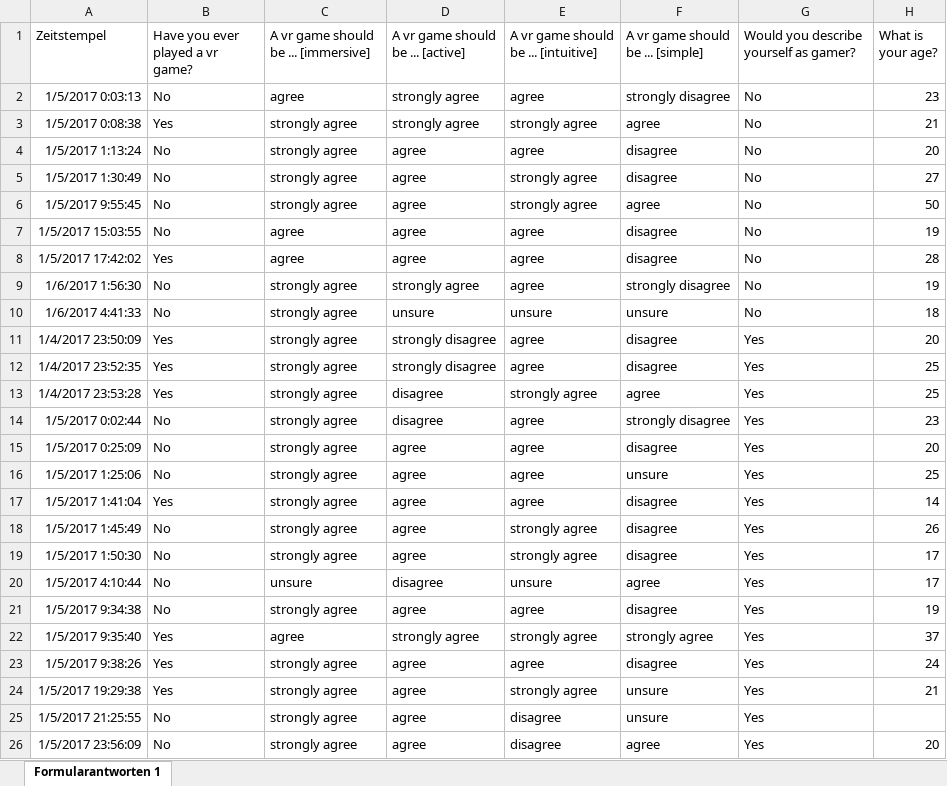
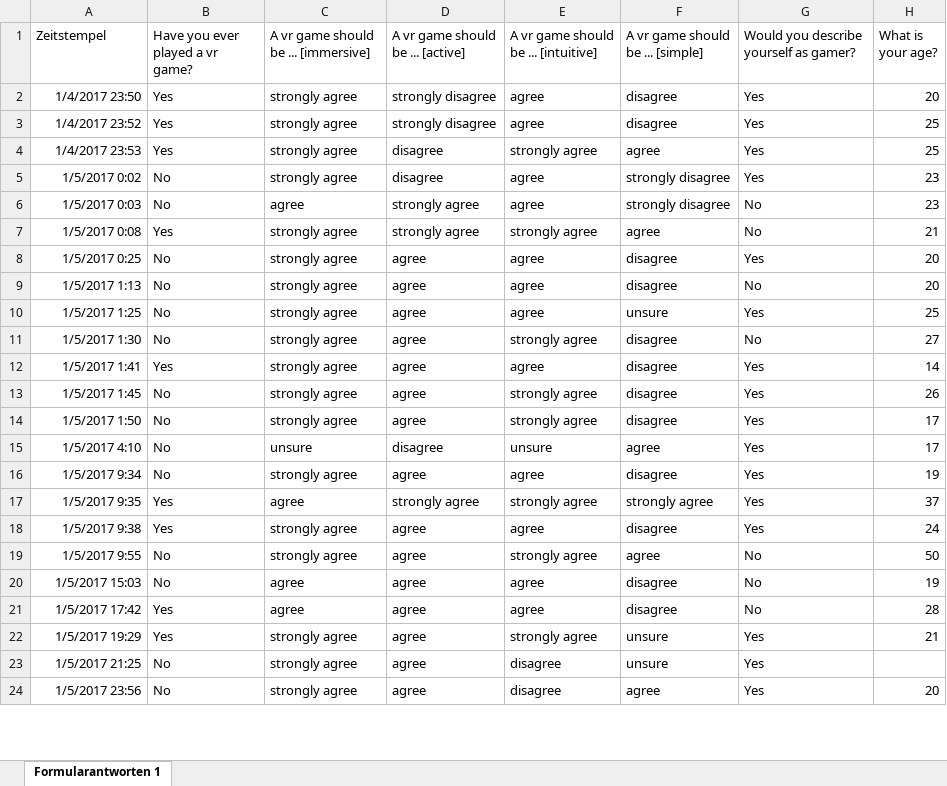
Before and after one commit to tlahmann/rtmi-16, an Excel workbook: Virtual Reality (Antworten).xlsx, sheet Formularantworten 1, drawn as a sheet; only a part is shown; values as stored, in another font and other column widths than the file's, no borders; removed rows and columns are numbered as before the commit, all else as after; the diff covers the shown part only; the diff names each change by its address in the sheet, - before the commit and + after, or states it on an @@ line.

```diff
--- a/Virtual Reality (Antworten).xlsx (sheet Formularantworten 1)
+++ b/Virtual Reality (Antworten).xlsx (sheet Formularantworten 1)
-row 2: 1/5/2017 0:03:13 | No | agree | strongly agree | agree | strongly disagree | No | 23
-row 3: 1/5/2017 0:08:38 | Yes | strongly agree | strongly agree | strongly agree | agree | No | 21
-row 4: 1/5/2017 1:13:24 | No | strongly agree | agree | agree | disagree | No | 20
-row 5: 1/5/2017 1:30:49 | No | strongly agree | agree | strongly agree | disagree | No | 27
-row 6: 1/5/2017 9:55:45 | No | strongly agree | agree | strongly agree | agree | No | 50
-row 7: 1/5/2017 15:03:55 | No | agree | agree | agree | disagree | No | 19
-row 8: 1/5/2017 17:42:02 | Yes | agree | agree | agree | disagree | No | 28
-row 9: 1/6/2017 1:56:30 | No | strongly agree | strongly agree | agree | strongly disagree | No | 19
-row 10: 1/6/2017 4:41:33 | No | strongly agree | unsure | unsure | unsure | No | 18
-A2 (Zeitstempel): 1/4/2017 23:50:09
+A2 (Zeitstempel): 1/4/2017 23:50
-A3 (Zeitstempel): 1/4/2017 23:52:35
+A3 (Zeitstempel): 1/4/2017 23:52
-A4 (Zeitstempel): 1/4/2017 23:53:28
+A4 (Zeitstempel): 1/4/2017 23:53
-A5 (Zeitstempel): 1/5/2017 0:02:44
+A5 (Zeitstempel): 1/5/2017 0:02
+row 6: 1/5/2017 0:03 | No | agree | strongly agree | agree | strongly disagree | No | 23
+row 7: 1/5/2017 0:08 | Yes | strongly agree | strongly agree | strongly agree | agree | No | 21
-A8 (Zeitstempel): 1/5/2017 0:25:09
+A8 (Zeitstempel): 1/5/2017 0:25
+row 9: 1/5/2017 1:13 | No | strongly agree | agree | agree | disagree | No | 20
-A10 (Zeitstempel): 1/5/2017 1:25:06
+A10 (Zeitstempel): 1/5/2017 1:25
+row 11: 1/5/2017 1:30 | No | strongly agree | agree | strongly agree | disagree | No | 27
-A12 (Zeitstempel): 1/5/2017 1:41:04
+A12 (Zeitstempel): 1/5/2017 1:41
-A13 (Zeitstempel): 1/5/2017 1:45:49
+A13 (Zeitstempel): 1/5/2017 1:45
-A14 (Zeitstempel): 1/5/2017 1:50:30
+A14 (Zeitstempel): 1/5/2017 1:50
-A15 (Zeitstempel): 1/5/2017 4:10:44
+A15 (Zeitstempel): 1/5/2017 4:10
-A16 (Zeitstempel): 1/5/2017 9:34:38
+A16 (Zeitstempel): 1/5/2017 9:34
-A17 (Zeitstempel): 1/5/2017 9:35:40
+A17 (Zeitstempel): 1/5/2017 9:35
-A18 (Zeitstempel): 1/5/2017 9:38:26
+A18 (Zeitstempel): 1/5/2017 9:38
+row 19: 1/5/2017 9:55 | No | strongly agree | agree | strongly agree | agree | No | 50
+row 20: 1/5/2017 15:03 | No | agree | agree | agree | disagree | No | 19
+row 21: 1/5/2017 17:42 | Yes | agree | agree | agree | disagree | No | 28
-A22 (Zeitstempel): 1/5/2017 19:29:38
+A22 (Zeitstempel): 1/5/2017 19:29
-A23 (Zeitstempel): 1/5/2017 21:25:55
+A23 (Zeitstempel): 1/5/2017 21:25
-A24 (Zeitstempel): 1/5/2017 23:56:09
+A24 (Zeitstempel): 1/5/2017 23:56
```
Also changed, not shown: 5 added rows and 21 edited cells elsewhere in this sheet, 9 other files.
